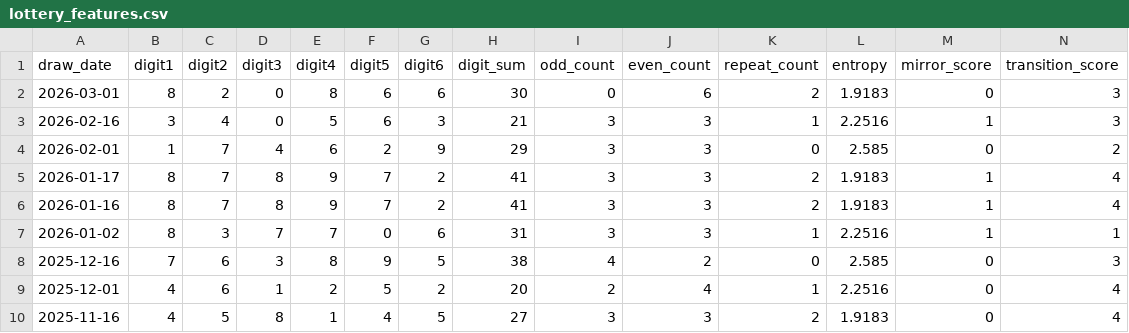
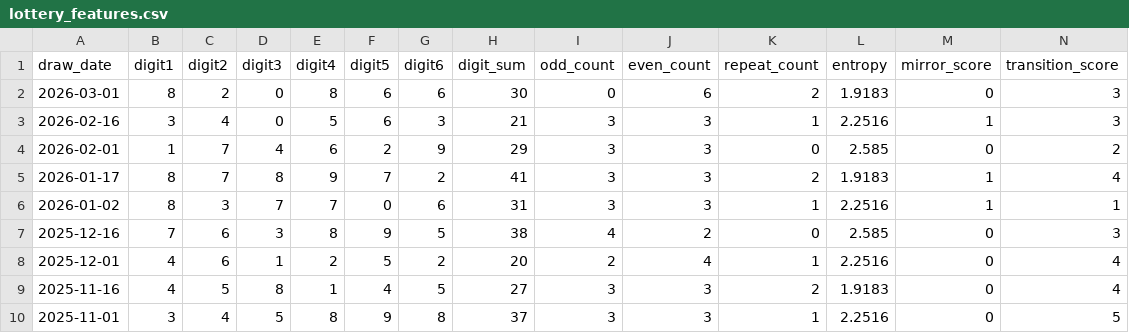
Before and after one commit to DoubleFo20/lottery.db, a CSV file: database/dataset/lottery_features.csv, drawn as a sheet; only a part is shown; the shorter side is filled out with more unchanged rows.

```diff
--- a/database/dataset/lottery_features.csv
+++ b/database/dataset/lottery_features.csv
@@ -5,3 +5,2 @@ draw_date,digit1,digit2,digit3,digit4,digit5,digit6,digit_sum,odd_count,even_cou
 2026-01-17,8,7,8,9,7,2,41,3,3,2,1.9183,1,4
-2026-01-16,8,7,8,9,7,2,41,3,3,2,1.9183,1,4
 2026-01-02,8,3,7,7,0,6,31,3,3,1,2.2516,1,1
```
Also changed, not shown: database/dataset/lottery_history.csv, database/dataset/lottery_temporal_features.csv, 28 other files.
